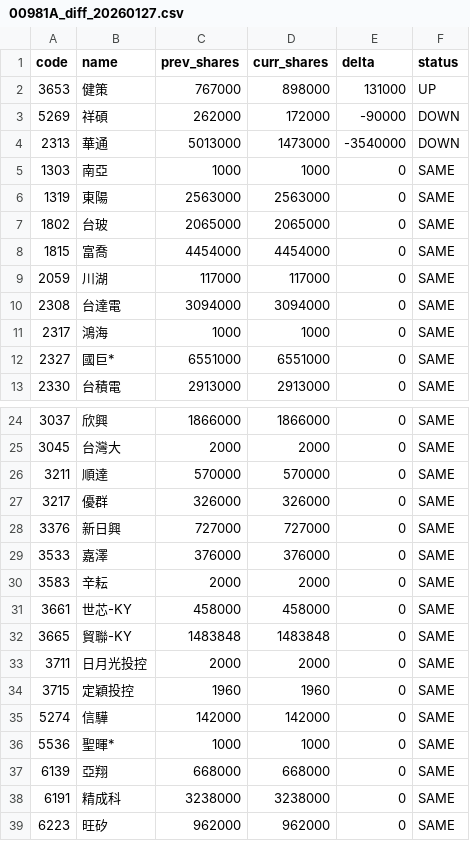
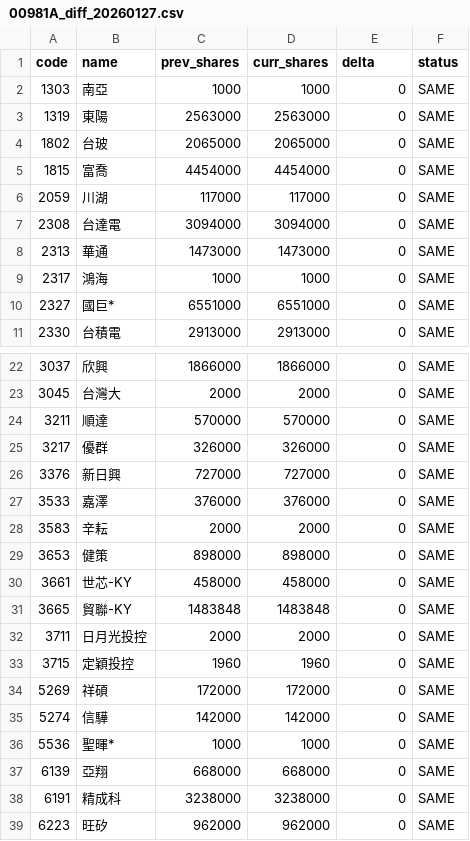
Before and after one commit to 4ru1013/united-etf-00981a-portfolio, a CSV file: data/out/00981A_diff_20260127.csv, drawn as a sheet; only a part is shown, gaps mark what is left out.

```diff
--- a/data/out/00981A_diff_20260127.csv
+++ b/data/out/00981A_diff_20260127.csv
@@ -1,5 +1,2 @@
 code,name,prev_shares,curr_shares,delta,status
-3653,健策,767000,898000,131000,UP
-5269,祥碩,262000,172000,-90000,DOWN
-2313,華通,5013000,1473000,-3540000,DOWN
 1303,南亞,1000,1000,0,SAME
@@ -10,2 +7,3 @@
 2308,台達電,3094000,3094000,0,SAME
+2313,華通,1473000,1473000,0,SAME
 2317,鴻海,1000,1000,0,SAME
@@ -30,2 +28,3 @@
 3583,辛耘,2000,2000,0,SAME
+3653,健策,898000,898000,0,SAME
 3661,世芯-KY,458000,458000,0,SAME
@@ -34,2 +33,3 @@
 3715,定穎投控,1960,1960,0,SAME
+5269,祥碩,172000,172000,0,SAME
 5274,信驊,142000,142000,0,SAME
```
Also changed, not shown: 1 other file.
